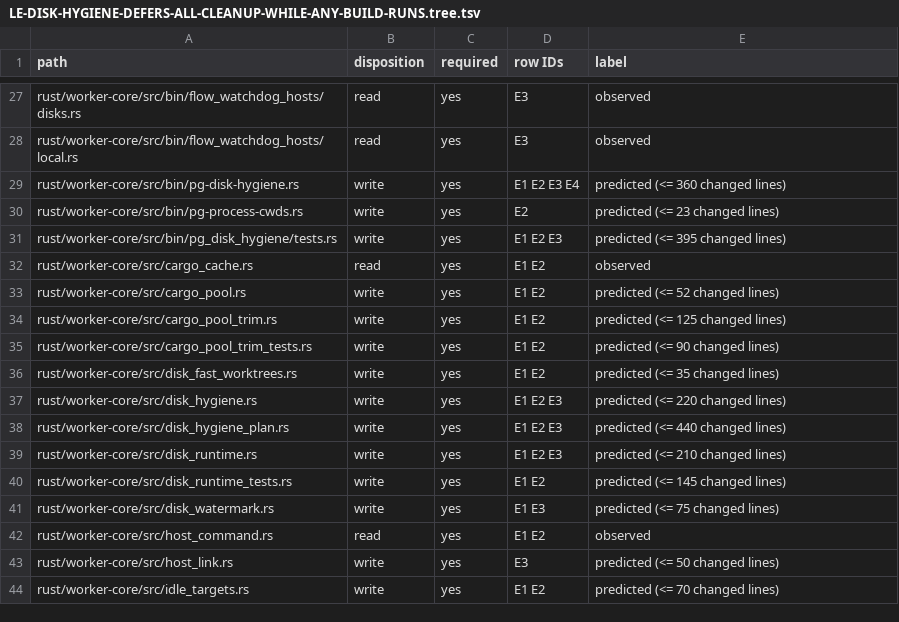
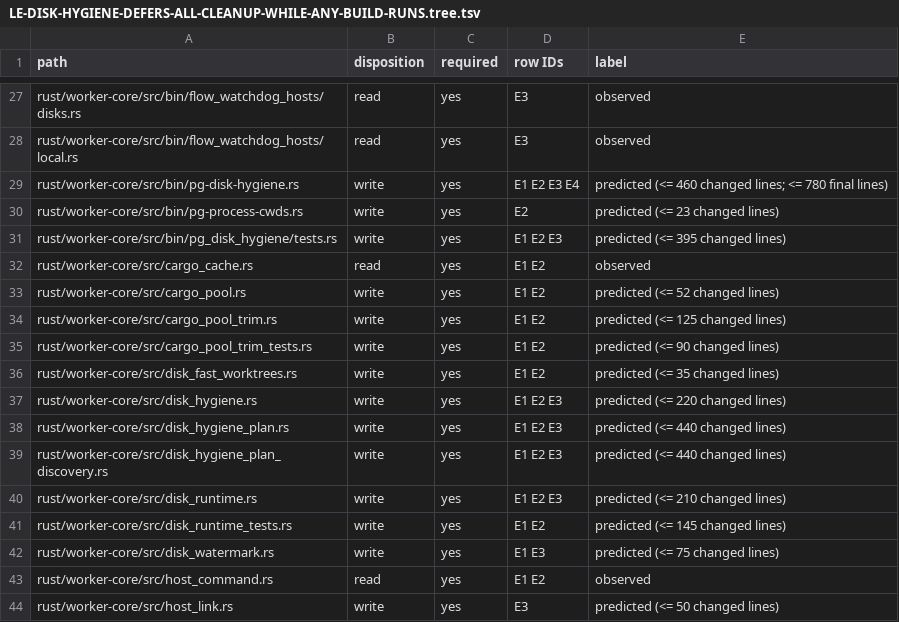
Before and after one commit to Ch3fUlrich/plangraph, a TSV file: docs/specs/LE-DISK-HYGIENE-DEFERS-ALL-CLEANUP-WHILE-ANY-BUILD-RUNS.tree.tsv, drawn as a sheet; only a part is shown, gaps mark what is left out; the shorter side is filled out with more unchanged rows.

Commit message:
Amend disk hygiene card caps (plan-roadmap decision)
Plan-Item: plangraph:LE-DISK-HYGIENE-DEFERS-ALL-CLEANUP-WHILE-ANY-BUILD-RUNS
Writer: codex-gpt-6.2-sol-high

```diff
--- a/docs/specs/LE-DISK-HYGIENE-DEFERS-ALL-CLEANUP-WHILE-ANY-BUILD-RUNS.tree.tsv
+++ b/docs/specs/LE-DISK-HYGIENE-DEFERS-ALL-CLEANUP-WHILE-ANY-BUILD-RUNS.tree.tsv
@@ -28,3 +28,3 @@ rust/worker-core/src/bin/flow_watchdog_hosts/disks.rs	read	yes	E3	observed
 rust/worker-core/src/bin/flow_watchdog_hosts/local.rs	read	yes	E3	observed
-rust/worker-core/src/bin/pg-disk-hygiene.rs	write	yes	E1 E2 E3 E4	predicted (<= 360 changed lines)
+rust/worker-core/src/bin/pg-disk-hygiene.rs	write	yes	E1 E2 E3 E4	predicted (<= 460 changed lines; <= 780 final lines)
 rust/worker-core/src/bin/pg-process-cwds.rs	write	yes	E2	predicted (<= 23 changed lines)
@@ -38,2 +38,3 @@ rust/worker-core/src/disk_hygiene.rs	write	yes	E1 E2 E3	predicted (<= 220 change
 rust/worker-core/src/disk_hygiene_plan.rs	write	yes	E1 E2 E3	predicted (<= 440 changed lines)
+rust/worker-core/src/disk_hygiene_plan_discovery.rs	write	yes	E1 E2 E3	predicted (<= 440 changed lines)
 rust/worker-core/src/disk_runtime.rs	write	yes	E1 E2 E3	predicted (<= 210 changed lines)
```
Also changed, not shown: 2 other files.
